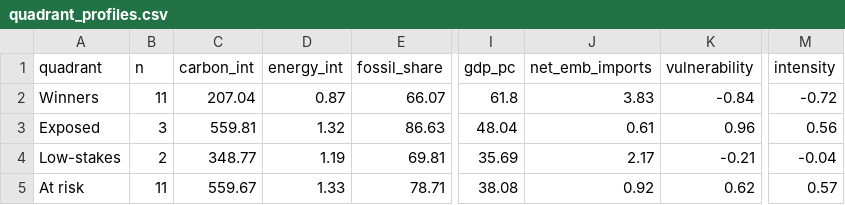
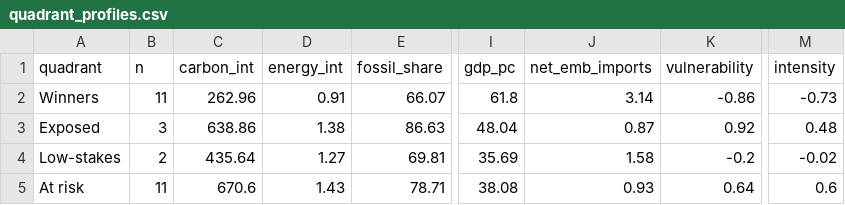
Before and after one commit to graebnerc/ecol-taxonomy, a CSV file: data/tidy/quadrant_profiles.csv, drawn as a sheet; only a part is shown, gaps mark what is left out; the diff names each change by its address in the sheet, - before the commit and + after, or states it on an @@ line.

```diff
--- a/data/tidy/quadrant_profiles.csv
+++ b/data/tidy/quadrant_profiles.csv
-C2 (carbon_int): 207.04
+C2 (carbon_int): 262.96
-D2 (energy_int): 0.87
+D2 (energy_int): 0.91
-J2 (net_emb_imports): 3.83
+J2 (net_emb_imports): 3.14
-K2 (vulnerability): -0.84
+K2 (vulnerability): -0.86
-M2 (intensity): -0.72
+M2 (intensity): -0.73
-C3 (carbon_int): 559.81
+C3 (carbon_int): 638.86
-D3 (energy_int): 1.32
+D3 (energy_int): 1.38
-J3 (net_emb_imports): 0.61
+J3 (net_emb_imports): 0.87
-K3 (vulnerability): 0.96
+K3 (vulnerability): 0.92
-M3 (intensity): 0.56
+M3 (intensity): 0.48
-C4 (carbon_int): 348.77
+C4 (carbon_int): 435.64
-D4 (energy_int): 1.19
+D4 (energy_int): 1.27
-J4 (net_emb_imports): 2.17
+J4 (net_emb_imports): 1.58
-K4 (vulnerability): -0.21
+K4 (vulnerability): -0.2
-M4 (intensity): -0.04
+M4 (intensity): -0.02
-C5 (carbon_int): 559.67
+C5 (carbon_int): 670.6
-D5 (energy_int): 1.33
+D5 (energy_int): 1.43
-J5 (net_emb_imports): 0.92
+J5 (net_emb_imports): 0.93
-K5 (vulnerability): 0.62
+K5 (vulnerability): 0.64
-M5 (intensity): 0.57
+M5 (intensity): 0.6
```
Also changed, not shown: data/tidy/burden_responsibility.csv, data/tidy/quadrant_classification.csv, 29 other files.
